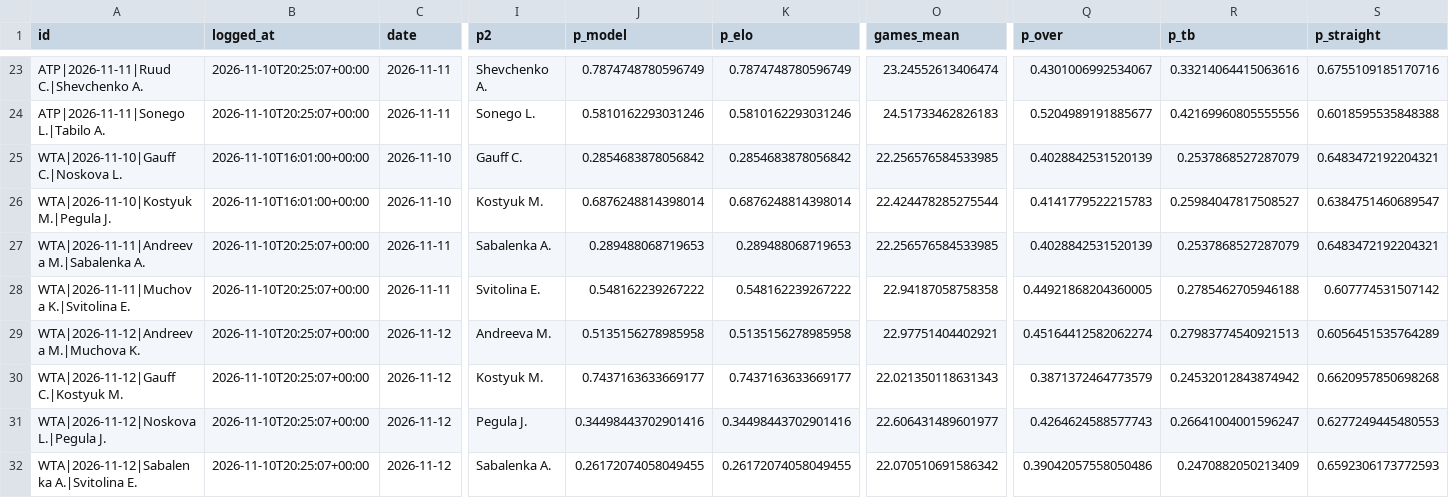
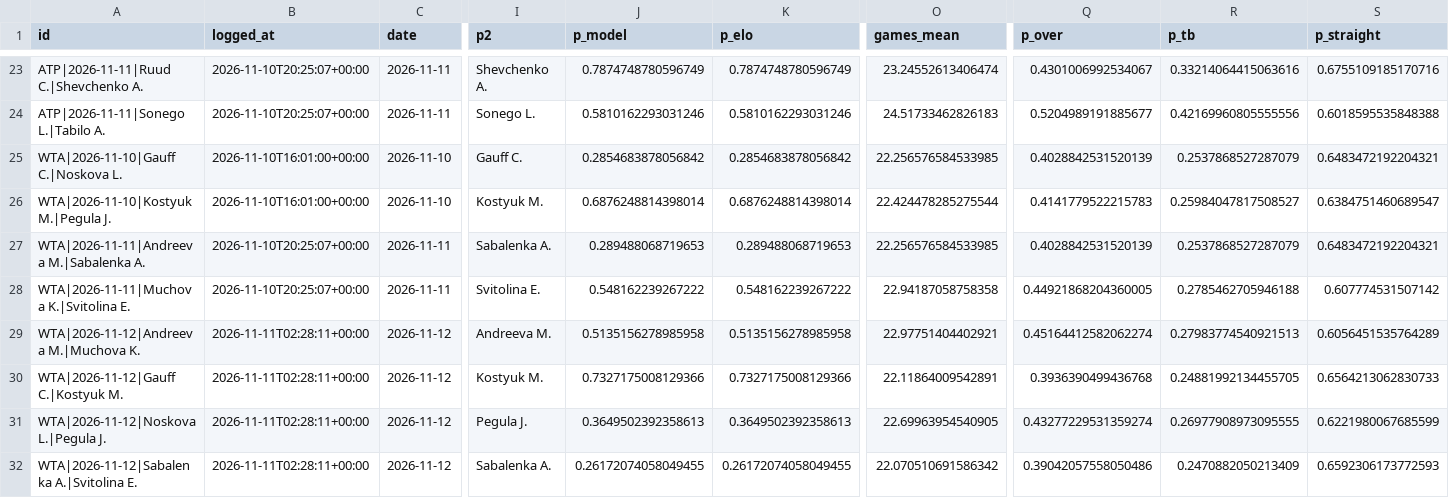
Before and after one commit to safe-n/flask-football-app, a CSV file: tennis/predictions.csv, drawn as a sheet; only a part is shown, gaps mark what is left out; the diff names each change by its address in the sheet, - before the commit and + after, or states it on an @@ line.

Commit message:
tennis predictions: 31 prognoz

```diff
--- a/tennis/predictions.csv
+++ b/tennis/predictions.csv
-B29:B32 (logged_at): 2026-11-10T20:25:07+00:00
+B29:B32 (logged_at): 2026-11-11T02:28:11+00:00
-J30 (p_model): 0.7437163633669177
+J30 (p_model): 0.7327175008129366
-K30 (p_elo): 0.7437163633669177
+K30 (p_elo): 0.7327175008129366
-O30 (games_mean): 22.021350118631343
+O30 (games_mean): 22.11864009542891
-Q30 (p_over): 0.3871372464773579
+Q30 (p_over): 0.3936390499436768
-R30 (p_tb): 0.24532012843874942
+R30 (p_tb): 0.24881992134455705
-S30 (p_straight): 0.6620957850698268
+S30 (p_straight): 0.6564213062830733
-J31 (p_model): 0.34498443702901416
+J31 (p_model): 0.3649502392358613
-K31 (p_elo): 0.34498443702901416
+K31 (p_elo): 0.3649502392358613
-O31 (games_mean): 22.606431489601977
+O31 (games_mean): 22.69963954540905
-Q31 (p_over): 0.4264624588577743
+Q31 (p_over): 0.43277229531359274
-R31 (p_tb): 0.26641004001596247
+R31 (p_tb): 0.26977908973095555
-S31 (p_straight): 0.6277249445480553
+S31 (p_straight): 0.6221980067685599
```
